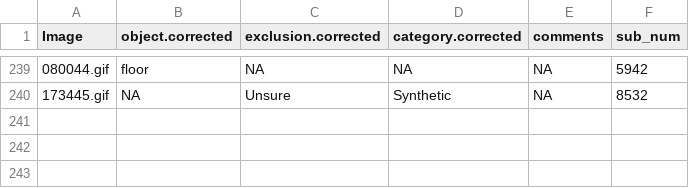
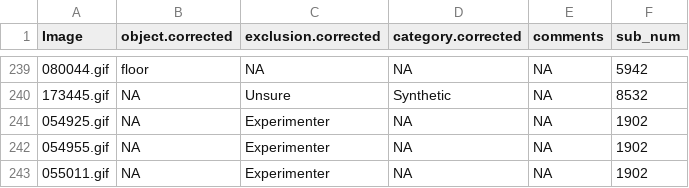
Before and after one commit to kennedycasey/daylong-object-ids, a CSV file: data/manual-checks/corrections.csv, drawn as a sheet; only a part is shown, gaps mark what is left out; the diff names each change by its address in the sheet, - before the commit and + after, or states it on an @@ line.

Commit message:
fix excluded images

```diff
--- a/data/manual-checks/corrections.csv
+++ b/data/manual-checks/corrections.csv
+row 241: 054925.gif | NA | Experimenter | NA | NA | 1902
+row 242: 054955.gif | NA | Experimenter | NA | NA | 1902
+row 243: 055011.gif | NA | Experimenter | NA | NA | 1902
```
